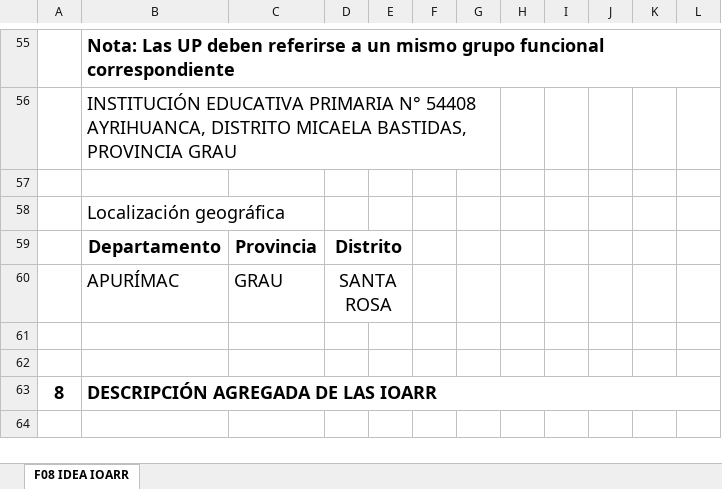
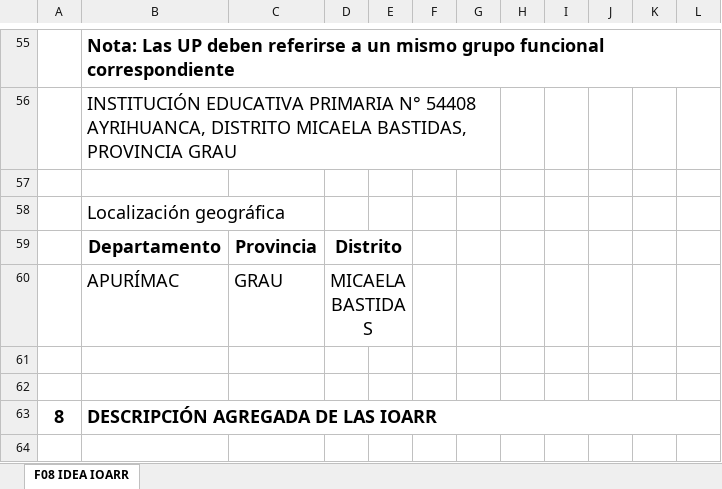
Before and after one commit to ORFEI-GRAP/IOARR0006, an Excel workbook: 13.0 FORMATO N°05-B REGISTRO AGREGADO DE IDEAS/F 5B IEP AYRIHUANCA.xlsx, sheet F08 IDEA IOARR, drawn as a sheet; only a part is shown, gaps mark what is left out; values as stored, in another font and other column widths than the file's, no borders; the diff names each change by its address in the sheet, - before the commit and + after, or states it on an @@ line.

```diff
--- a/13.0 FORMATO N°05-B REGISTRO AGREGADO DE IDEAS/F 5B IEP AYRIHUANCA.xlsx (sheet F08 IDEA IOARR)
+++ b/13.0 FORMATO N°05-B REGISTRO AGREGADO DE IDEAS/F 5B IEP AYRIHUANCA.xlsx (sheet F08 IDEA IOARR)
-D60: SANTA ROSA
+D60: MICAELA BASTIDAS
```
Also changed, not shown: 14.0 FORMATO N°07-C REGISTRO DE IOARR/F 7C IEP AYRIHUANCA.xlsx, 7 other files.
